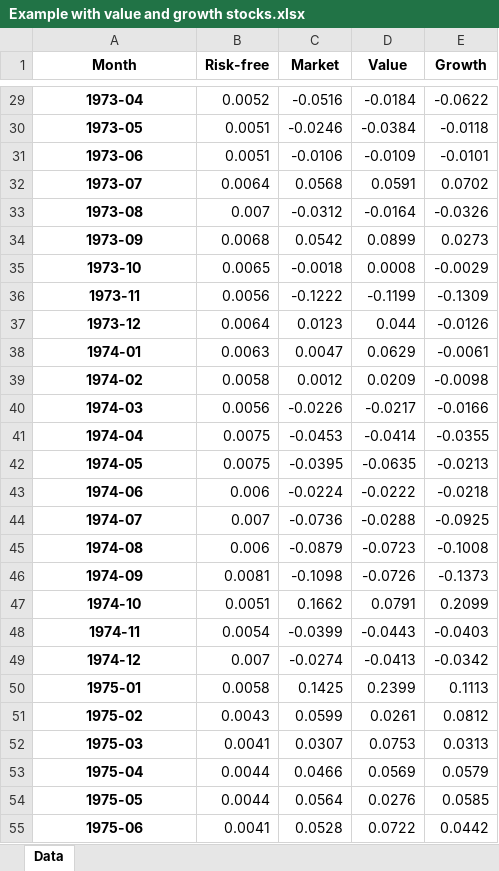
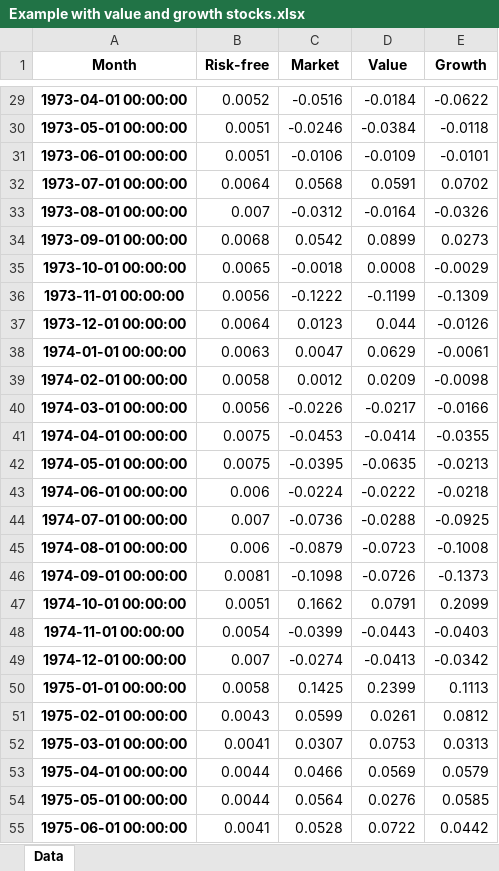
Before and after one commit to wgjm1986/FIN323, an Excel workbook: Module 3/Week 11 - Short sales and dollar-neutral strategies/Example with value and growth stocks.xlsx, sheet Data, drawn as a sheet; only a part is shown, gaps mark what is left out; values as stored, in another font and other column widths than the file's, no borders; the diff covers the shown part only; the diff names each change by its address in the sheet, - before the commit and + after, or states it on an @@ line.

```diff
--- a/Module 3/Week 11 - Short sales and dollar-neutral strategies/Example with value and growth stocks.xlsx (sheet Data)
+++ b/Module 3/Week 11 - Short sales and dollar-neutral strategies/Example with value and growth stocks.xlsx (sheet Data)
-A29 (Month): 1973-04
+A29 (Month): 1973-04-01 00:00:00
-A30 (Month): 1973-05
+A30 (Month): 1973-05-01 00:00:00
-A31 (Month): 1973-06
+A31 (Month): 1973-06-01 00:00:00
-A32 (Month): 1973-07
+A32 (Month): 1973-07-01 00:00:00
-A33 (Month): 1973-08
+A33 (Month): 1973-08-01 00:00:00
-A34 (Month): 1973-09
+A34 (Month): 1973-09-01 00:00:00
-A35 (Month): 1973-10
+A35 (Month): 1973-10-01 00:00:00
-A36 (Month): 1973-11
+A36 (Month): 1973-11-01 00:00:00
-A37 (Month): 1973-12
+A37 (Month): 1973-12-01 00:00:00
-A38 (Month): 1974-01
+A38 (Month): 1974-01-01 00:00:00
-A39 (Month): 1974-02
+A39 (Month): 1974-02-01 00:00:00
-A40 (Month): 1974-03
+A40 (Month): 1974-03-01 00:00:00
-A41 (Month): 1974-04
+A41 (Month): 1974-04-01 00:00:00
-A42 (Month): 1974-05
+A42 (Month): 1974-05-01 00:00:00
-A43 (Month): 1974-06
+A43 (Month): 1974-06-01 00:00:00
-A44 (Month): 1974-07
+A44 (Month): 1974-07-01 00:00:00
-A45 (Month): 1974-08
+A45 (Month): 1974-08-01 00:00:00
-A46 (Month): 1974-09
+A46 (Month): 1974-09-01 00:00:00
-A47 (Month): 1974-10
+A47 (Month): 1974-10-01 00:00:00
-A48 (Month): 1974-11
+A48 (Month): 1974-11-01 00:00:00
-A49 (Month): 1974-12
+A49 (Month): 1974-12-01 00:00:00
-A50 (Month): 1975-01
+A50 (Month): 1975-01-01 00:00:00
-A51 (Month): 1975-02
+A51 (Month): 1975-02-01 00:00:00
-A52 (Month): 1975-03
+A52 (Month): 1975-03-01 00:00:00
-A53 (Month): 1975-04
+A53 (Month): 1975-04-01 00:00:00
-A54 (Month): 1975-05
+A54 (Month): 1975-05-01 00:00:00
-A55 (Month): 1975-06
+A55 (Month): 1975-06-01 00:00:00
```
Also changed, not shown: 333 edited cells elsewhere in this sheet, 3 other files.
